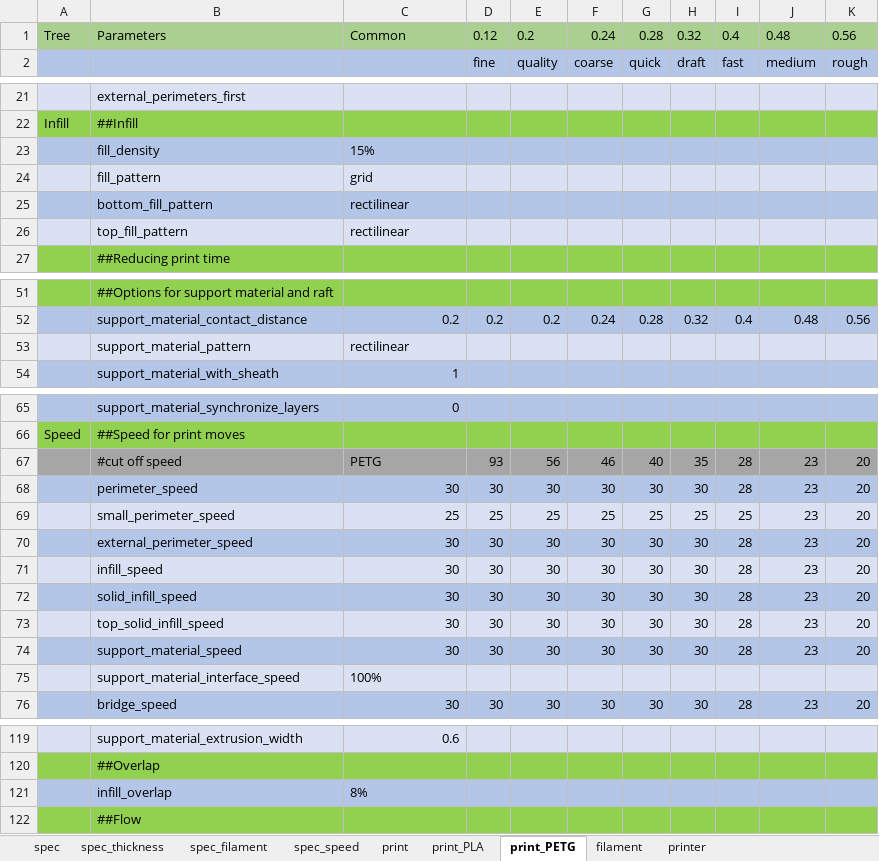
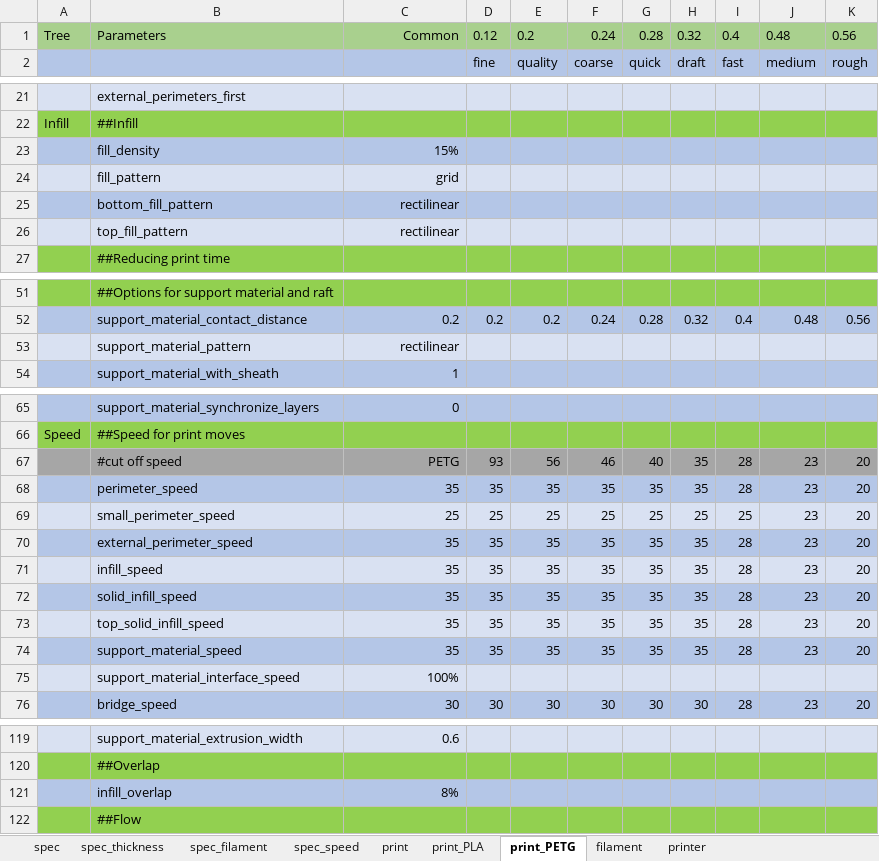
Before and after one commit to softkannan/3DPrint, an Excel workbook: slicer/anycubic/for_marlin/Anycubic_PrusaSlicer_Generator_Titan_DD/Anycubic_PrusaSlicer_Generator_Titan_DD.xlsm, sheet print_PETG, drawn as a sheet; only a part is shown, gaps mark what is left out; values as stored, in another font and other column widths than the file's, no borders; the diff covers the shown part only; the diff names each change by its address in the sheet, - before the commit and + after, or states it on an @@ line.

```diff
--- a/slicer/anycubic/for_marlin/Anycubic_PrusaSlicer_Generator_Titan_DD/Anycubic_PrusaSlicer_Generator_Titan_DD.xlsm (sheet print_PETG)
+++ b/slicer/anycubic/for_marlin/Anycubic_PrusaSlicer_Generator_Titan_DD/Anycubic_PrusaSlicer_Generator_Titan_DD.xlsm (sheet print_PETG)
-C1 alignment: left
+C1 alignment: right
-C23:C26 alignment: left
+C23:C26 alignment: right
-C53 alignment: left
+C53 alignment: right
-C67 alignment: left
+C67 alignment: right
-C68: 30
+C68: 35
-D68: 30
+D68: 35
-E68: 30
+E68: 35
-F68: 30
+F68: 35
-G68: 30
+G68: 35
-H68: 30
+H68: 35
-C70:C74: 30
+C70:C74: 35
-D70:D74: 30
+D70:D74: 35
-E70:E74: 30
+E70:E74: 35
-F70:F74: 30
+F70:F74: 35
-G70:G74: 30
+G70:G74: 35
-H70:H74: 30
+H70:H74: 35
-C75 alignment: left
+C75 alignment: right
-C121 alignment: left
+C121 alignment: right
```
Also changed, not shown: cell formats elsewhere in this sheet, sheet spec_filament, sheet spec_speed, sheet filament, sheet print_PLA, formulas that keep their value, slicer/anycubic/for_marlin/Anycubic_Cura_Generator_Titan_DD/Anycubic_Cura_Generator_Titan_DD.xlsm, 5 other files.
